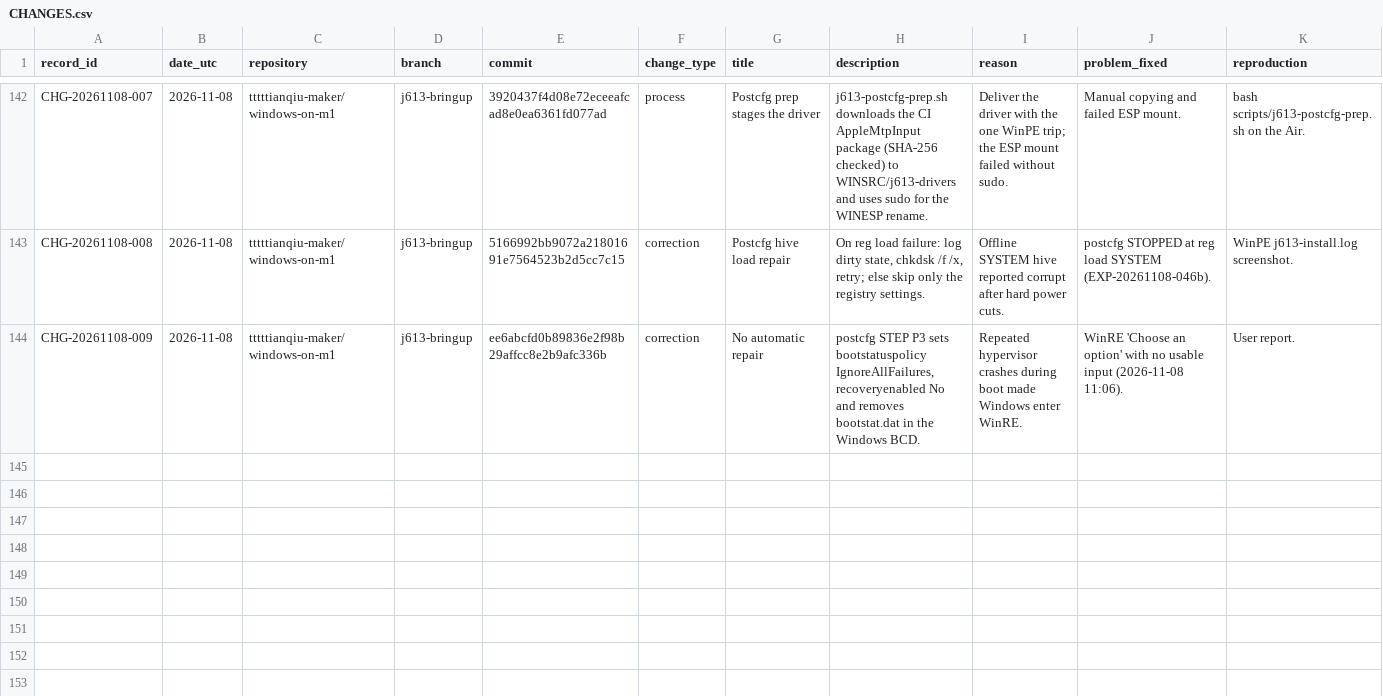
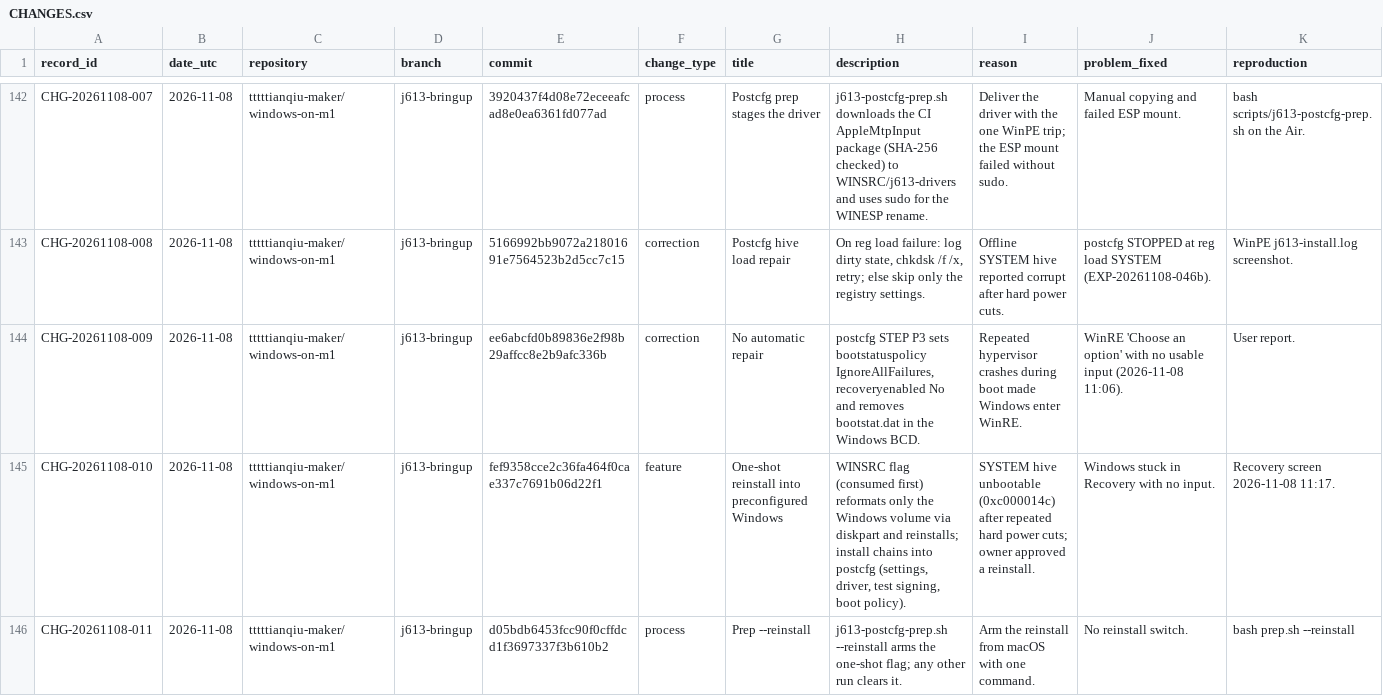
Before and after one commit to tttttianqiu-maker/windows-on-m1, a CSV file: investigation/CHANGES.csv, drawn as a sheet; only a part is shown, gaps mark what is left out; rows hold the shown columns only; the diff names each change by its address in the sheet, - before the commit and + after, or states it on an @@ line.

```diff
--- a/investigation/CHANGES.csv
+++ b/investigation/CHANGES.csv
+row 145: CHG-20261108-010 | 2026-11-08 | tttttianqiu-maker/windows-on-m1 | j613-bringup | fef9358cce2c36fa464f0cae337c7691b06d22f1 | feature | One-shot reinstall into preconfigured Windows | WINSRC flag (consumed first) reformats only the Windows volume via diskpart and reinstalls; install chains into postcfg (settings, driver, test signing, boot policy). | SYSTEM hive unbootable (0xc000014c) after repeated hard power cuts; owner approved a reinstall. | Windows stuck in Recovery with no input. | Recovery screen 2026-11-08 11:17.
+row 146: CHG-20261108-011 | 2026-11-08 | tttttianqiu-maker/windows-on-m1 | j613-bringup | d05bdb6453fcc90f0cffdcd1f3697337f3b610b2 | process | Prep --reinstall | j613-postcfg-prep.sh --reinstall arms the one-shot flag; any other run clears it. | Arm the reinstall from macOS with one command. | No reinstall switch. | bash prep.sh --reinstall
```
Also changed, not shown: 1 other file.
